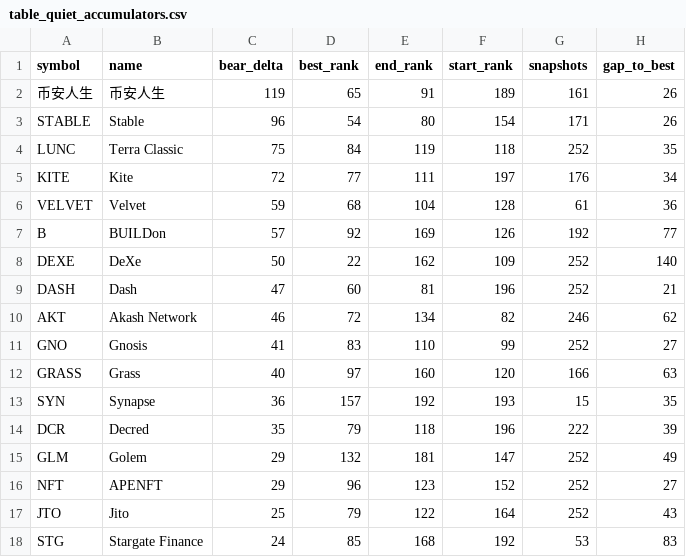
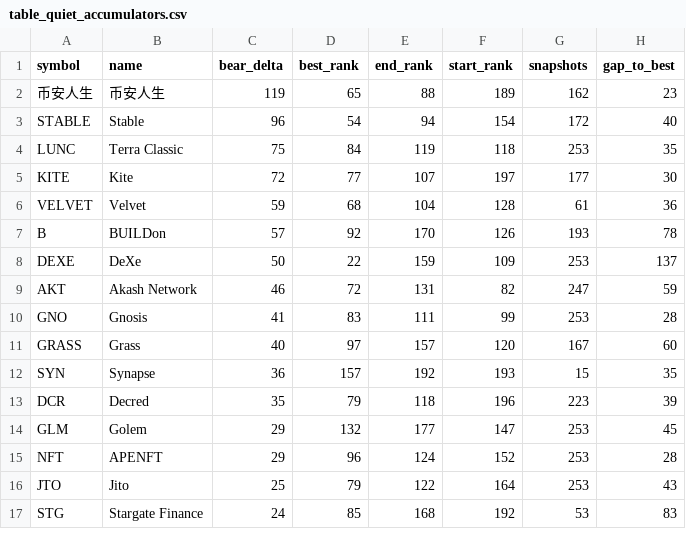
Before and after one commit to udipta-dev/rank-radar, a CSV file: data/out/table_quiet_accumulators.csv, drawn as a sheet; only a part is shown; the diff covers the shown part only.

```diff
--- a/data/out/table_quiet_accumulators.csv
+++ b/data/out/table_quiet_accumulators.csv
@@ -1,18 +1,17 @@
 symbol,name,bear_delta,best_rank,end_rank,start_rank,snapshots,gap_to_best
-币安人生,币安人生,119,65,91,189,161,26
-STABLE,Stable,96,54,80,154,171,26
-LUNC,Terra Classic,75,84,119,118,252,35
-KITE,Kite,72,77,111,197,176,34
+币安人生,币安人生,119,65,88,189,162,23
+STABLE,Stable,96,54,94,154,172,40
+LUNC,Terra Classic,75,84,119,118,253,35
+KITE,Kite,72,77,107,197,177,30
 VELVET,Velvet,59,68,104,128,61,36
-B,BUILDon,57,92,169,126,192,77
-DEXE,DeXe,50,22,162,109,252,140
-DASH,Dash,47,60,81,196,252,21
-AKT,Akash Network,46,72,134,82,246,62
-GNO,Gnosis,41,83,110,99,252,27
-GRASS,Grass,40,97,160,120,166,63
+B,BUILDon,57,92,170,126,193,78
+DEXE,DeXe,50,22,159,109,253,137
+AKT,Akash Network,46,72,131,82,247,59
+GNO,Gnosis,41,83,111,99,253,28
+GRASS,Grass,40,97,157,120,167,60
 SYN,Synapse,36,157,192,193,15,35
-DCR,Decred,35,79,118,196,222,39
-GLM,Golem,29,132,181,147,252,49
-NFT,APENFT,29,96,123,152,252,27
-JTO,Jito,25,79,122,164,252,43
+DCR,Decred,35,79,118,196,223,39
+GLM,Golem,29,132,177,147,253,45
+NFT,APENFT,29,96,124,152,253,28
+JTO,Jito,25,79,122,164,253,43
 STG,Stargate Finance,24,85,168,192,53,83
```
Also changed, not shown: 41 edited cells elsewhere in this file, data/out/table_climbers_overall.csv, data/out/table_low_float_decliners.csv, 15 other files.
